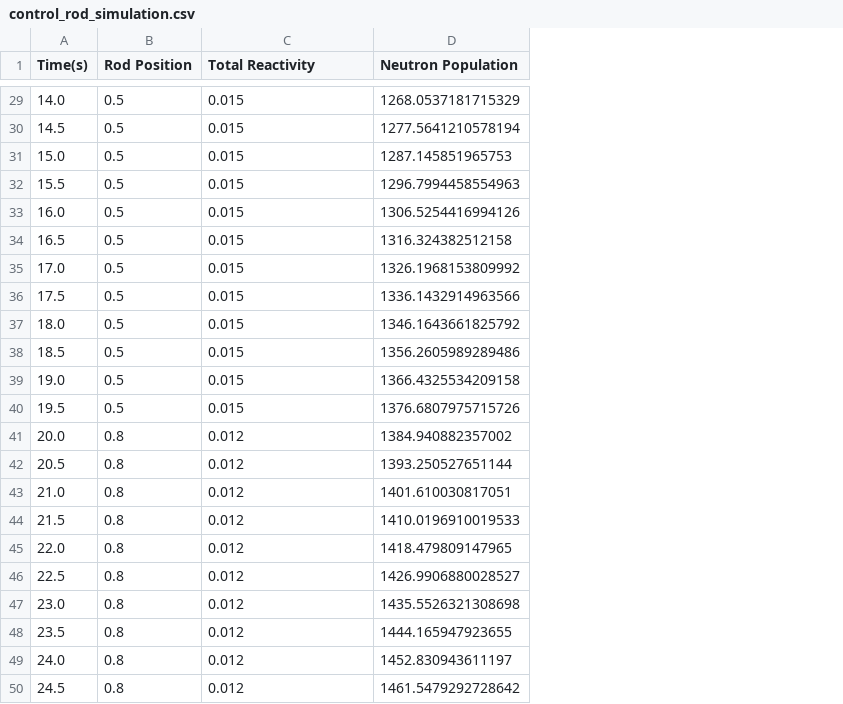
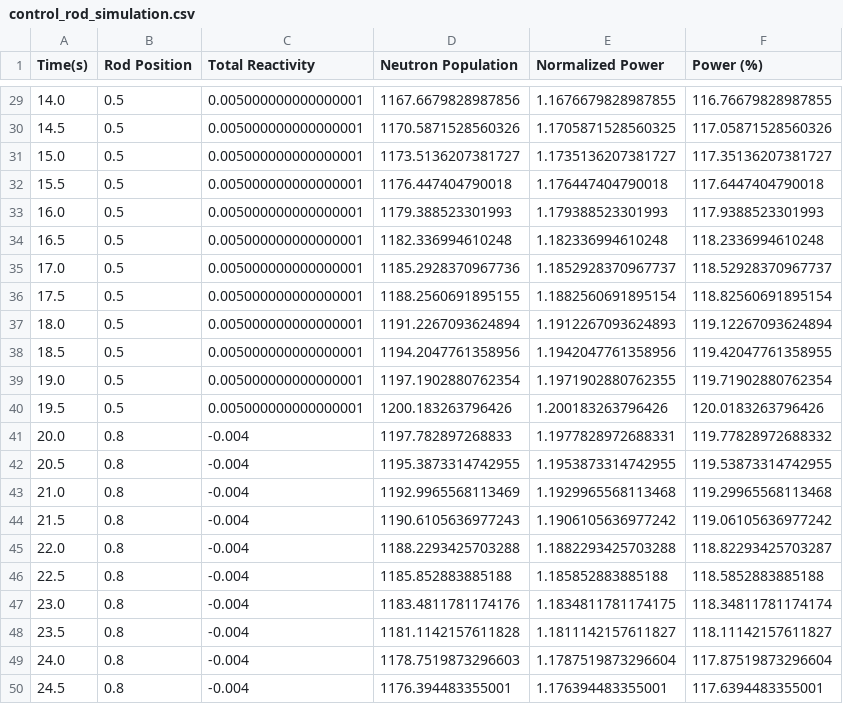
Before and after one commit to imfavour6/reactor-power-simulation, a CSV file: data/control_rod_simulation.csv, drawn as a sheet; only a part is shown, gaps mark what is left out; the diff covers the shown part only; the diff names each change by its address in the sheet, - before the commit and + after, or states it on an @@ line.

Commit message:
Complete reactor power simulation with temperature feedback

```diff
--- a/data/control_rod_simulation.csv
+++ b/data/control_rod_simulation.csv
+column E (Normalized Power), rows 29-50: 1.1676679828987855 | 1.1705871528560325 | 1.1735136207381727 | 1.176447404790018 | 1.179388523301993 | 1.182336994610248 | 1.1852928370967737 | 1.1882560691895154 | 1.1912267093624893 | 1.1942047761358956 | 1.1971902880762355 | 1.200183263796426 | 1.1977828972688331 | 1.1953873314742955 | 1.1929965568113468 | 1.1906105636977242 | 1.1882293425703288 | 1.185852883885188 | 1.1834811781174175 | 1.1811142157611827 | 1.1787519873296604 | 1.176394483355001
+column F (Power (%)), rows 29-50: 116.76679828987855 | 117.05871528560326 | 117.35136207381727 | 117.6447404790018 | 117.9388523301993 | 118.2336994610248 | 118.52928370967737 | 118.82560691895154 | 119.12267093624894 | 119.42047761358955 | 119.71902880762354 | 120.0183263796426 | 119.77828972688332 | 119.53873314742955 | 119.29965568113468 | 119.06105636977242 | 118.82293425703287 | 118.5852883885188 | 118.34811781174174 | 118.11142157611827 | 117.87519873296604 | 117.6394483355001
-C29:C40 (Total Reactivity): 0.015
+C29:C40 (Total Reactivity): 0.005000000000000001
-D29 (Neutron Population): 1268.0537181715329
+D29 (Neutron Population): 1167.6679828987856
-D30 (Neutron Population): 1277.5641210578194
+D30 (Neutron Population): 1170.5871528560326
-D31 (Neutron Population): 1287.145851965753
+D31 (Neutron Population): 1173.5136207381727
-D32 (Neutron Population): 1296.7994458554963
+D32 (Neutron Population): 1176.447404790018
-D33 (Neutron Population): 1306.5254416994126
+D33 (Neutron Population): 1179.388523301993
-D34 (Neutron Population): 1316.324382512158
+D34 (Neutron Population): 1182.336994610248
-D35 (Neutron Population): 1326.1968153809992
+D35 (Neutron Population): 1185.2928370967736
-D36 (Neutron Population): 1336.1432914963566
+D36 (Neutron Population): 1188.2560691895155
-D37 (Neutron Population): 1346.1643661825792
+D37 (Neutron Population): 1191.2267093624894
-D38 (Neutron Population): 1356.2605989289486
+D38 (Neutron Population): 1194.2047761358956
-D39 (Neutron Population): 1366.4325534209158
+D39 (Neutron Population): 1197.1902880762354
-D40 (Neutron Population): 1376.6807975715726
+D40 (Neutron Population): 1200.183263796426
-C41:C50 (Total Reactivity): 0.012
+C41:C50 (Total Reactivity): -0.004
-D41 (Neutron Population): 1384.940882357002
+D41 (Neutron Population): 1197.782897268833
-D42 (Neutron Population): 1393.250527651144
+D42 (Neutron Population): 1195.3873314742955
-D43 (Neutron Population): 1401.610030817051
+D43 (Neutron Population): 1192.9965568113469
-D44 (Neutron Population): 1410.0196910019533
+D44 (Neutron Population): 1190.6105636977243
-D45 (Neutron Population): 1418.479809147965
+D45 (Neutron Population): 1188.2293425703288
-D46 (Neutron Population): 1426.9906880028527
+D46 (Neutron Population): 1185.852883885188
-D47 (Neutron Population): 1435.5526321308698
+D47 (Neutron Population): 1183.4811781174176
-D48 (Neutron Population): 1444.165947923655
+D48 (Neutron Population): 1181.1142157611828
-D49 (Neutron Population): 1452.830943611197
+D49 (Neutron Population): 1178.7519873296603
-D50 (Neutron Population): 1461.5479292728642
+D50 (Neutron Population): 1176.394483355001
```
Also changed, not shown: 54 edited cells elsewhere in this file, data/time_dependent_neutron_population_simulation.csv, 13 other files.
